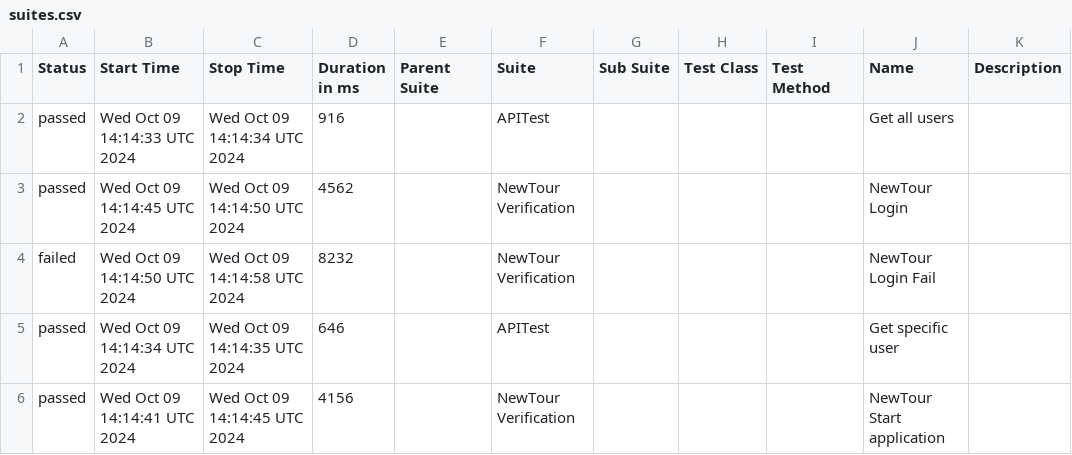
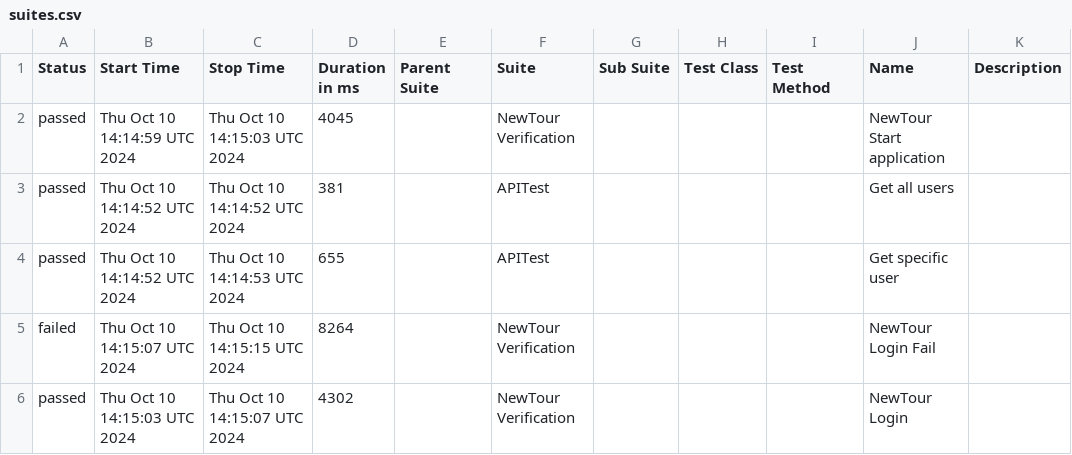
Before and after one commit to Pedrothh/automation-cypress-api-e2e-example, a CSV file: data/suites.csv, drawn as a sheet.

```diff
--- a/data/suites.csv
+++ b/data/suites.csv
@@ -1,6 +1,6 @@
 "Status","Start Time","Stop Time","Duration in ms","Parent Suite","Suite","Sub Suite","Test Class","Test Method","Name","Description"
-"passed","Wed Oct 09 14:14:33 UTC 2024","Wed Oct 09 14:14:34 UTC 2024","916","","APITest","","","","Get all users",""
-"passed","Wed Oct 09 14:14:45 UTC 2024","Wed Oct 09 14:14:50 UTC 2024","4562","","NewTour Verification","","","","NewTour Login",""
-"failed","Wed Oct 09 14:14:50 UTC 2024","Wed Oct 09 14:14:58 UTC 2024","8232","","NewTour Verification","","","","NewTour Login Fail",""
-"passed","Wed Oct 09 14:14:34 UTC 2024","Wed Oct 09 14:14:35 UTC 2024","646","","APITest","","","","Get specific user",""
-"passed","Wed Oct 09 14:14:41 UTC 2024","Wed Oct 09 14:14:45 UTC 2024","4156","","NewTour Verification","","","","NewTour Start application",""
+"passed","Thu Oct 10 14:14:59 UTC 2024","Thu Oct 10 14:15:03 UTC 2024","4045","","NewTour Verification","","","","NewTour Start application",""
+"passed","Thu Oct 10 14:14:52 UTC 2024","Thu Oct 10 14:14:52 UTC 2024","381","","APITest","","","","Get all users",""
+"passed","Thu Oct 10 14:14:52 UTC 2024","Thu Oct 10 14:14:53 UTC 2024","655","","APITest","","","","Get specific user",""
+"failed","Thu Oct 10 14:15:07 UTC 2024","Thu Oct 10 14:15:15 UTC 2024","8264","","NewTour Verification","","","","NewTour Login Fail",""
+"passed","Thu Oct 10 14:15:03 UTC 2024","Thu Oct 10 14:15:07 UTC 2024","4302","","NewTour Verification","","","","NewTour Login",""
```
Also changed, not shown: 27 other files.
